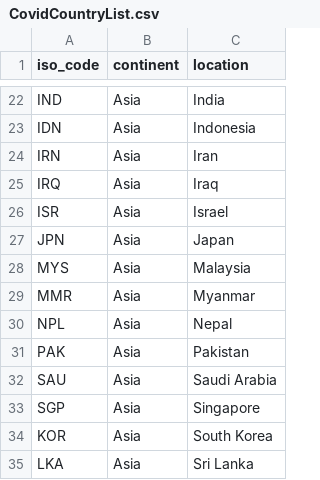
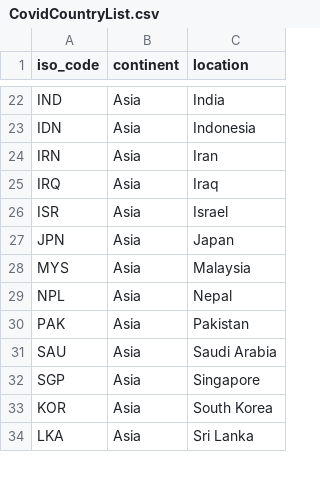
Before and after one commit to sagmaze/sagHackathon, a CSV file: CovidCountryList.csv, drawn as a sheet; only a part is shown, gaps mark what is left out.

```diff
--- a/CovidCountryList.csv
+++ b/CovidCountryList.csv
@@ -28,3 +28,2 @@ JPN,Asia,Japan
 MYS,Asia,Malaysia
-MMR,Asia,Myanmar
 NPL,Asia,Nepal
```
Also changed, not shown: owid-covid-data-Australia.csv, 5 other files.
